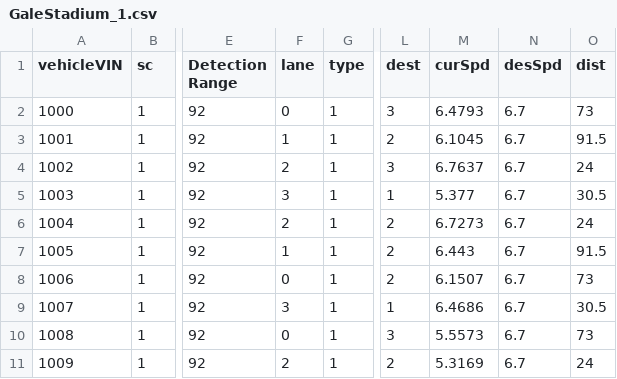
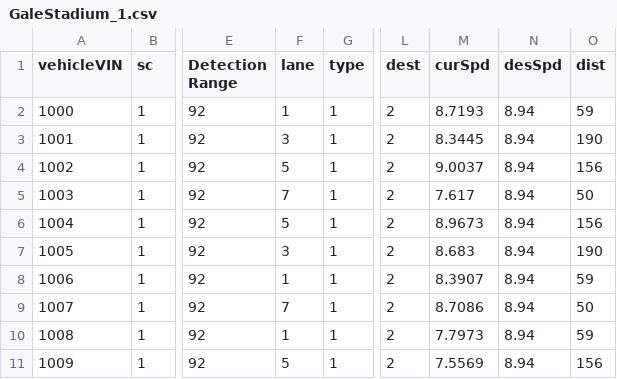
Before and after one commit to Pourmehrab/realtime-intersection-optimizer-RIO, a CSV file: data/GaleStadium/GaleStadium_1.csv, drawn as a sheet; only a part is shown, gaps mark what is left out; the diff names each change by its address in the sheet, - before the commit and + after, or states it on an @@ line.

Commit message:
updated csv file and det_ranges

```diff
--- a/data/GaleStadium/GaleStadium_1.csv
+++ b/data/GaleStadium/GaleStadium_1.csv
-F2 (lane): 0
+F2 (lane): 1
-L2 (dest): 3
+L2 (dest): 2
-M2 (curSpd): 6.4793
+M2 (curSpd): 8.7193
-N2:N11 (desSpd): 6.7
+N2:N11 (desSpd): 8.94
-O2 (dist): 73
+O2 (dist): 59
-F3 (lane): 1
+F3 (lane): 3
-M3 (curSpd): 6.1045
+M3 (curSpd): 8.3445
-O3 (dist): 91.5
+O3 (dist): 190
-F4 (lane): 2
+F4 (lane): 5
-L4 (dest): 3
+L4 (dest): 2
-M4 (curSpd): 6.7637
+M4 (curSpd): 9.0037
-O4 (dist): 24
+O4 (dist): 156
-F5 (lane): 3
+F5 (lane): 7
-L5 (dest): 1
+L5 (dest): 2
-M5 (curSpd): 5.377
+M5 (curSpd): 7.617
-O5 (dist): 30.5
+O5 (dist): 50
-F6 (lane): 2
+F6 (lane): 5
-M6 (curSpd): 6.7273
+M6 (curSpd): 8.9673
-O6 (dist): 24
+O6 (dist): 156
-F7 (lane): 1
+F7 (lane): 3
-M7 (curSpd): 6.443
+M7 (curSpd): 8.683
-O7 (dist): 91.5
+O7 (dist): 190
-F8 (lane): 0
+F8 (lane): 1
-M8 (curSpd): 6.1507
+M8 (curSpd): 8.3907
-O8 (dist): 73
+O8 (dist): 59
-F9 (lane): 3
+F9 (lane): 7
-L9 (dest): 1
+L9 (dest): 2
-M9 (curSpd): 6.4686
+M9 (curSpd): 8.7086
-O9 (dist): 30.5
+O9 (dist): 50
-F10 (lane): 0
+F10 (lane): 1
-L10 (dest): 3
+L10 (dest): 2
-M10 (curSpd): 5.5573
+M10 (curSpd): 7.7973
-O10 (dist): 73
+O10 (dist): 59
-F11 (lane): 2
+F11 (lane): 5
-M11 (curSpd): 5.3169
+M11 (curSpd): 7.5569
-O11 (dist): 24
+O11 (dist): 156
```
Also changed, not shown: 1 other file.
